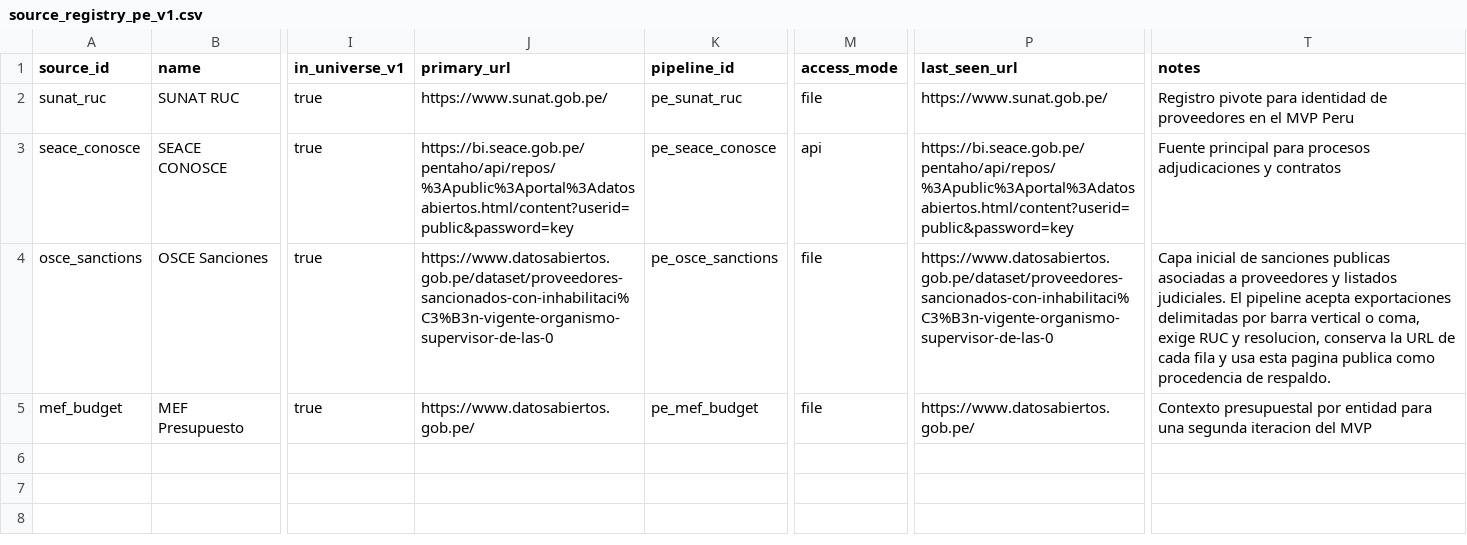
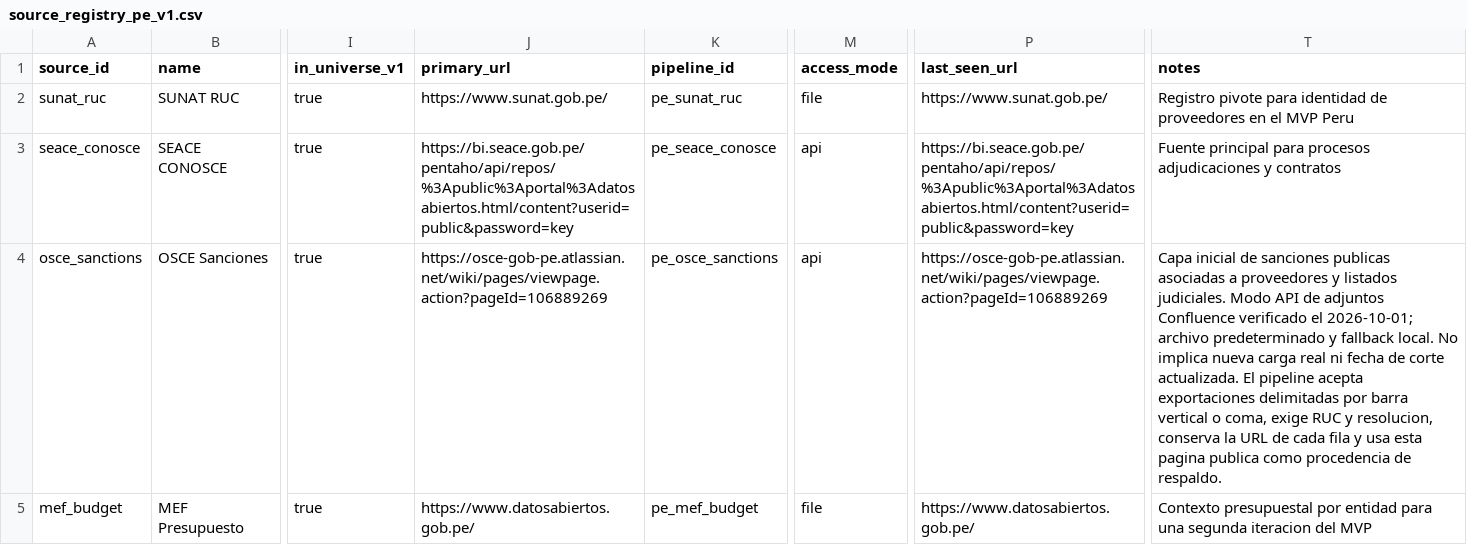
Before and after one commit to jclema/pe-acc, a CSV file: docs/source_registry_pe_v1.csv, drawn as a sheet; only a part is shown, gaps mark what is left out; the diff names each change by its address in the sheet, - before the commit and + after, or states it on an @@ line.

Commit message:
docs(etl): configure and document OSCE API ingestion

```diff
--- a/docs/source_registry_pe_v1.csv
+++ b/docs/source_registry_pe_v1.csv
-J4 (primary_url): https://www.datosabiertos.gob.pe/dataset/proveedores-sancionados-con-inhabilitaci%C3%B3n-vigente-organismo-supervisor-de-las-0
+J4 (primary_url): https://osce-gob-pe.atlassian.net/wiki/pages/viewpage.action?pageId=106889269
-M4 (access_mode): file
+M4 (access_mode): api
-P4 (last_seen_url): https://www.datosabiertos.gob.pe/dataset/proveedores-sancionados-con-inhabilitaci%C3%B3n-vigente-organismo-supervisor-de-las-0
+P4 (last_seen_url): https://osce-gob-pe.atlassian.net/wiki/pages/viewpage.action?pageId=106889269
-T4 (notes): …listados judiciales. El pipeline…
+T4 (notes): …listados judiciales. Modo API de adjuntos Confluence verificado el 2026-10-01; archivo predeterminado y fallback local. No implica nueva carga real ni fecha de corte actualizada. El pipeline…
```
Also changed, not shown: 3 other files.
